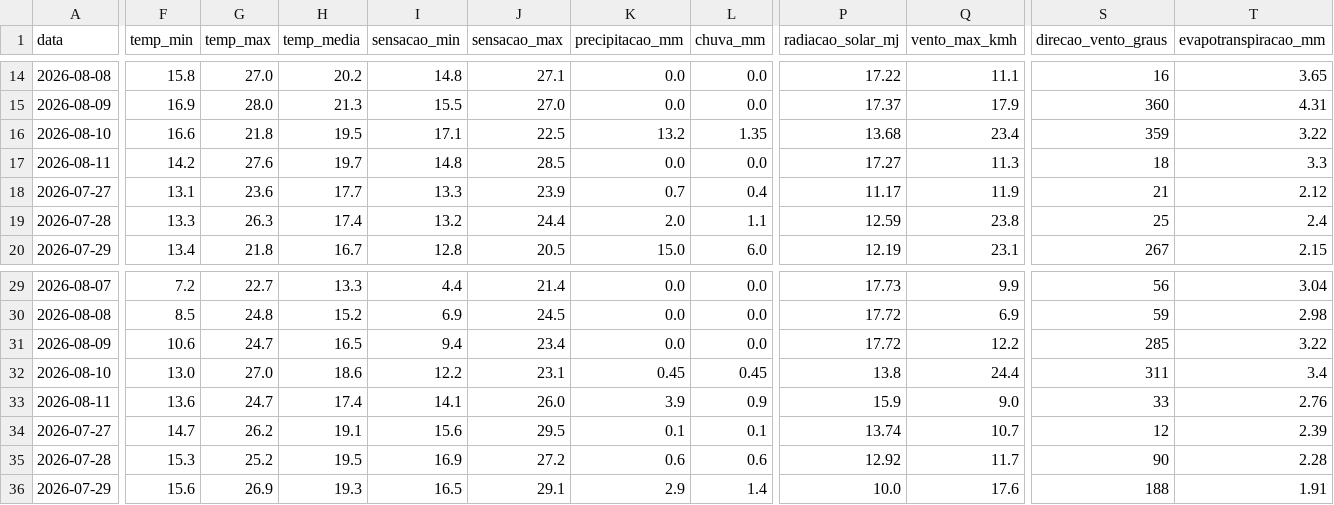
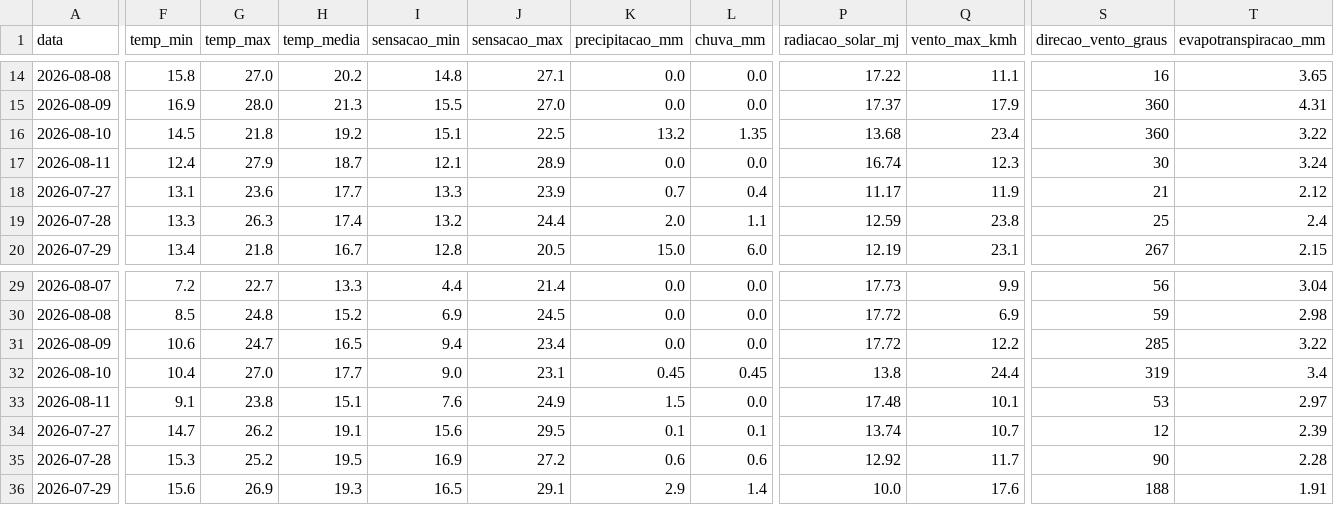
Before and after one commit to augluiz/vcz-site, a CSV file: ceasa_dashboard/dados/clima_sc_previsao.csv, drawn as a sheet; only a part is shown, gaps mark what is left out; the diff covers the shown part only; the diff names each change by its address in the sheet, - before the commit and + after, or states it on an @@ line.

```diff
--- a/ceasa_dashboard/dados/clima_sc_previsao.csv
+++ b/ceasa_dashboard/dados/clima_sc_previsao.csv
-F16 (temp_min): 16.6
+F16 (temp_min): 14.5
-H16 (temp_media): 19.5
+H16 (temp_media): 19.2
-I16 (sensacao_min): 17.1
+I16 (sensacao_min): 15.1
-S16 (direcao_vento_graus): 359
+S16 (direcao_vento_graus): 360
-F17 (temp_min): 14.2
+F17 (temp_min): 12.4
-G17 (temp_max): 27.6
+G17 (temp_max): 27.9
-H17 (temp_media): 19.7
+H17 (temp_media): 18.7
-I17 (sensacao_min): 14.8
+I17 (sensacao_min): 12.1
-J17 (sensacao_max): 28.5
+J17 (sensacao_max): 28.9
-P17 (radiacao_solar_mj): 17.27
+P17 (radiacao_solar_mj): 16.74
-Q17 (vento_max_kmh): 11.3
+Q17 (vento_max_kmh): 12.3
-S17 (direcao_vento_graus): 18
+S17 (direcao_vento_graus): 30
-T17 (evapotranspiracao_mm): 3.3
+T17 (evapotranspiracao_mm): 3.24
-F32 (temp_min): 13.0
+F32 (temp_min): 10.4
-H32 (temp_media): 18.6
+H32 (temp_media): 17.7
-I32 (sensacao_min): 12.2
+I32 (sensacao_min): 9.0
-S32 (direcao_vento_graus): 311
+S32 (direcao_vento_graus): 319
-F33 (temp_min): 13.6
+F33 (temp_min): 9.1
-G33 (temp_max): 24.7
+G33 (temp_max): 23.8
-H33 (temp_media): 17.4
+H33 (temp_media): 15.1
-I33 (sensacao_min): 14.1
+I33 (sensacao_min): 7.6
-J33 (sensacao_max): 26.0
+J33 (sensacao_max): 24.9
-K33 (precipitacao_mm): 3.9
+K33 (precipitacao_mm): 1.5
-L33 (chuva_mm): 0.9
+L33 (chuva_mm): 0.0
-P33 (radiacao_solar_mj): 15.9
+P33 (radiacao_solar_mj): 17.48
-Q33 (vento_max_kmh): 9.0
+Q33 (vento_max_kmh): 10.1
-S33 (direcao_vento_graus): 33
+S33 (direcao_vento_graus): 53
-T33 (evapotranspiracao_mm): 2.76
+T33 (evapotranspiracao_mm): 2.97
```
Also changed, not shown: 19 edited cells elsewhere in this file.
